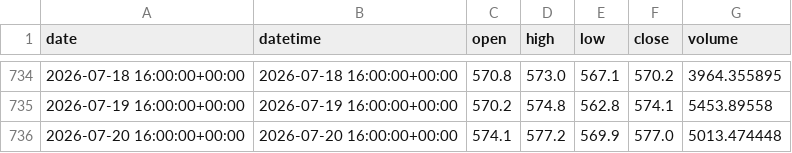
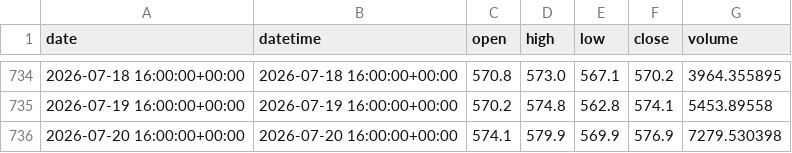
Before and after one commit to yuqiaowu/ai-crypto-agent, a CSV file: csv_data/BNB_1d.csv, drawn as a sheet; only a part is shown, gaps mark what is left out.

```diff
--- a/csv_data/BNB_1d.csv
+++ b/csv_data/BNB_1d.csv
@@ -735,2 +735,2 @@ date,datetime,open,high,low,close,volume
 2026-07-19 16:00:00+00:00,2026-07-19 16:00:00+00:00,570.2,574.8,562.8,574.1,5453.89558
-2026-07-20 16:00:00+00:00,2026-07-20 16:00:00+00:00,574.1,577.2,569.9,577.0,5013.474448
+2026-07-20 16:00:00+00:00,2026-07-20 16:00:00+00:00,574.1,579.9,569.9,576.9,7279.530398
```
Also changed, not shown: csv_data/BNB_4h.csv, csv_data/BTC_4h.csv, 20 other files.
